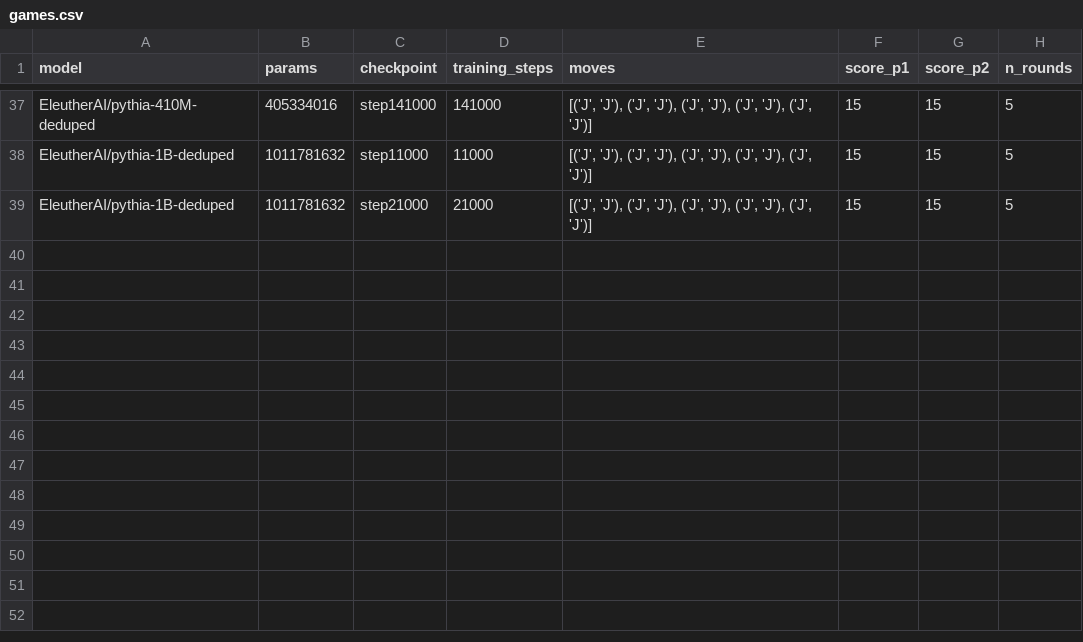
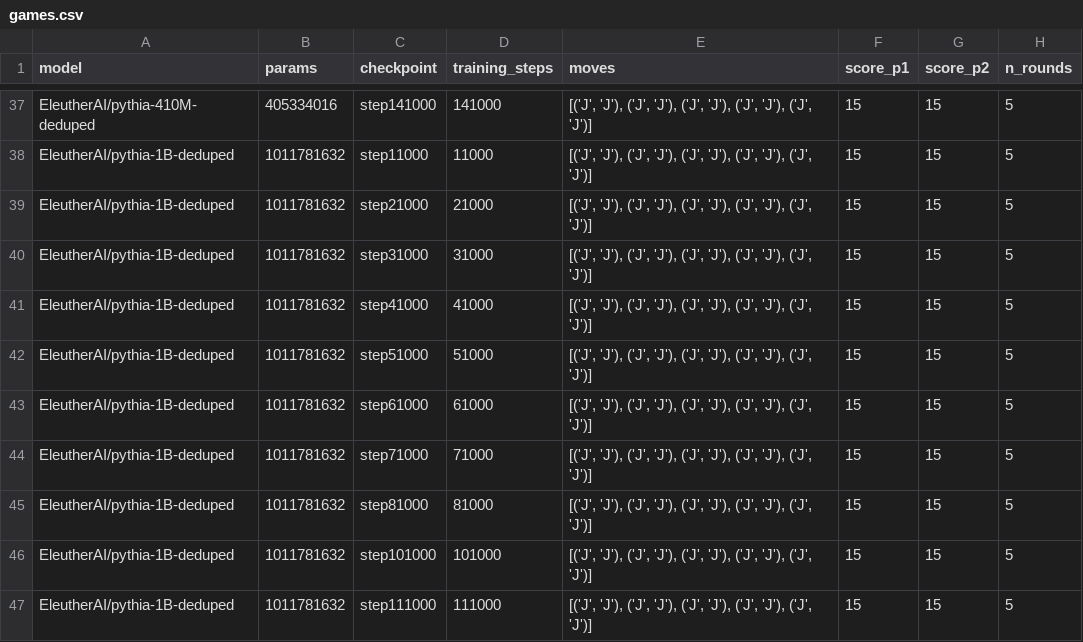
Before and after one commit to agucova/cooperation-scaling, a CSV file: data/games.csv, drawn as a sheet; only a part is shown, gaps mark what is left out; the diff names each change by its address in the sheet, - before the commit and + after, or states it on an @@ line.

Commit message:
feat: checkpoint

```diff
--- a/data/games.csv
+++ b/data/games.csv
+row 40: EleutherAI/pythia-1B-deduped | 1011781632 | step31000 | 31000 | [('J', 'J'), ('J', 'J'), ('J', 'J'), ('J', 'J'), ('J', 'J')] | 15 | 15 | 5
+row 41: EleutherAI/pythia-1B-deduped | 1011781632 | step41000 | 41000 | [('J', 'J'), ('J', 'J'), ('J', 'J'), ('J', 'J'), ('J', 'J')] | 15 | 15 | 5
+row 42: EleutherAI/pythia-1B-deduped | 1011781632 | step51000 | 51000 | [('J', 'J'), ('J', 'J'), ('J', 'J'), ('J', 'J'), ('J', 'J')] | 15 | 15 | 5
+row 43: EleutherAI/pythia-1B-deduped | 1011781632 | step61000 | 61000 | [('J', 'J'), ('J', 'J'), ('J', 'J'), ('J', 'J'), ('J', 'J')] | 15 | 15 | 5
+row 44: EleutherAI/pythia-1B-deduped | 1011781632 | step71000 | 71000 | [('J', 'J'), ('J', 'J'), ('J', 'J'), ('J', 'J'), ('J', 'J')] | 15 | 15 | 5
+row 45: EleutherAI/pythia-1B-deduped | 1011781632 | step81000 | 81000 | [('J', 'J'), ('J', 'J'), ('J', 'J'), ('J', 'J'), ('J', 'J')] | 15 | 15 | 5
+row 46: EleutherAI/pythia-1B-deduped | 1011781632 | step101000 | 101000 | [('J', 'J'), ('J', 'J'), ('J', 'J'), ('J', 'J'), ('J', 'J')] | 15 | 15 | 5
+row 47: EleutherAI/pythia-1B-deduped | 1011781632 | step111000 | 111000 | [('J', 'J'), ('J', 'J'), ('J', 'J'), ('J', 'J'), ('J', 'J')] | 15 | 15 | 5
```
Also changed, not shown: data/failed_games.csv, 3 other files.
